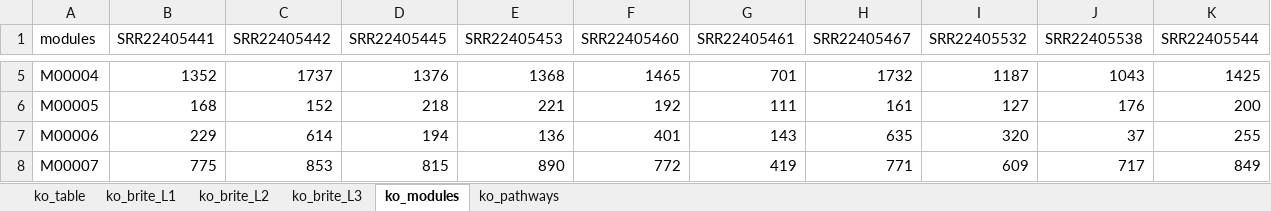
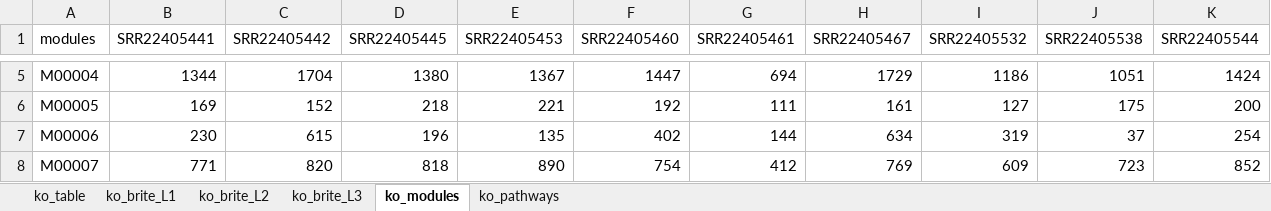
Before and after one commit to uic-ric/uic-ric.github.io, an Excel workbook: examples/shotgun_metagenomics_assembly/kegg_raw_counts.xlsx, sheet ko_modules, drawn as a sheet; only a part is shown, gaps mark what is left out; values as stored, in another font and other column widths than the file's, no borders; table styles not drawn; the diff covers the shown part only; the diff names each change by its address in the sheet, - before the commit and + after, or states it on an @@ line.

```diff
--- a/examples/shotgun_metagenomics_assembly/kegg_raw_counts.xlsx (sheet ko_modules)
+++ b/examples/shotgun_metagenomics_assembly/kegg_raw_counts.xlsx (sheet ko_modules)
-B5 (SRR22405441): 1352
+B5 (SRR22405441): 1344
-C5 (SRR22405442): 1737
+C5 (SRR22405442): 1704
-D5 (SRR22405445): 1376
+D5 (SRR22405445): 1380
-E5 (SRR22405453): 1368
+E5 (SRR22405453): 1367
-F5 (SRR22405460): 1465
+F5 (SRR22405460): 1447
-G5 (SRR22405461): 701
+G5 (SRR22405461): 694
-H5 (SRR22405467): 1732
+H5 (SRR22405467): 1729
-I5 (SRR22405532): 1187
+I5 (SRR22405532): 1186
-J5 (SRR22405538): 1043
+J5 (SRR22405538): 1051
-K5 (SRR22405544): 1425
+K5 (SRR22405544): 1424
-B6 (SRR22405441): 168
+B6 (SRR22405441): 169
-J6 (SRR22405538): 176
+J6 (SRR22405538): 175
-B7 (SRR22405441): 229
+B7 (SRR22405441): 230
-C7 (SRR22405442): 614
+C7 (SRR22405442): 615
-D7 (SRR22405445): 194
+D7 (SRR22405445): 196
-E7 (SRR22405453): 136
+E7 (SRR22405453): 135
-F7 (SRR22405460): 401
+F7 (SRR22405460): 402
-G7 (SRR22405461): 143
+G7 (SRR22405461): 144
-H7 (SRR22405467): 635
+H7 (SRR22405467): 634
-I7 (SRR22405532): 320
+I7 (SRR22405532): 319
-K7 (SRR22405544): 255
+K7 (SRR22405544): 254
-B8 (SRR22405441): 775
+B8 (SRR22405441): 771
-C8 (SRR22405442): 853
+C8 (SRR22405442): 820
-D8 (SRR22405445): 815
+D8 (SRR22405445): 818
-F8 (SRR22405460): 772
+F8 (SRR22405460): 754
-G8 (SRR22405461): 419
+G8 (SRR22405461): 412
-H8 (SRR22405467): 771
+H8 (SRR22405467): 769
-J8 (SRR22405538): 717
+J8 (SRR22405538): 723
-K8 (SRR22405544): 849
+K8 (SRR22405544): 852
```
Also changed, not shown: 1 added row and 1294 edited cells elsewhere in this sheet, sheet ko_table, sheet ko_brite_L3, sheet ko_pathways, sheet ko_brite_L2, sheet ko_brite_L1, 16 other files.
